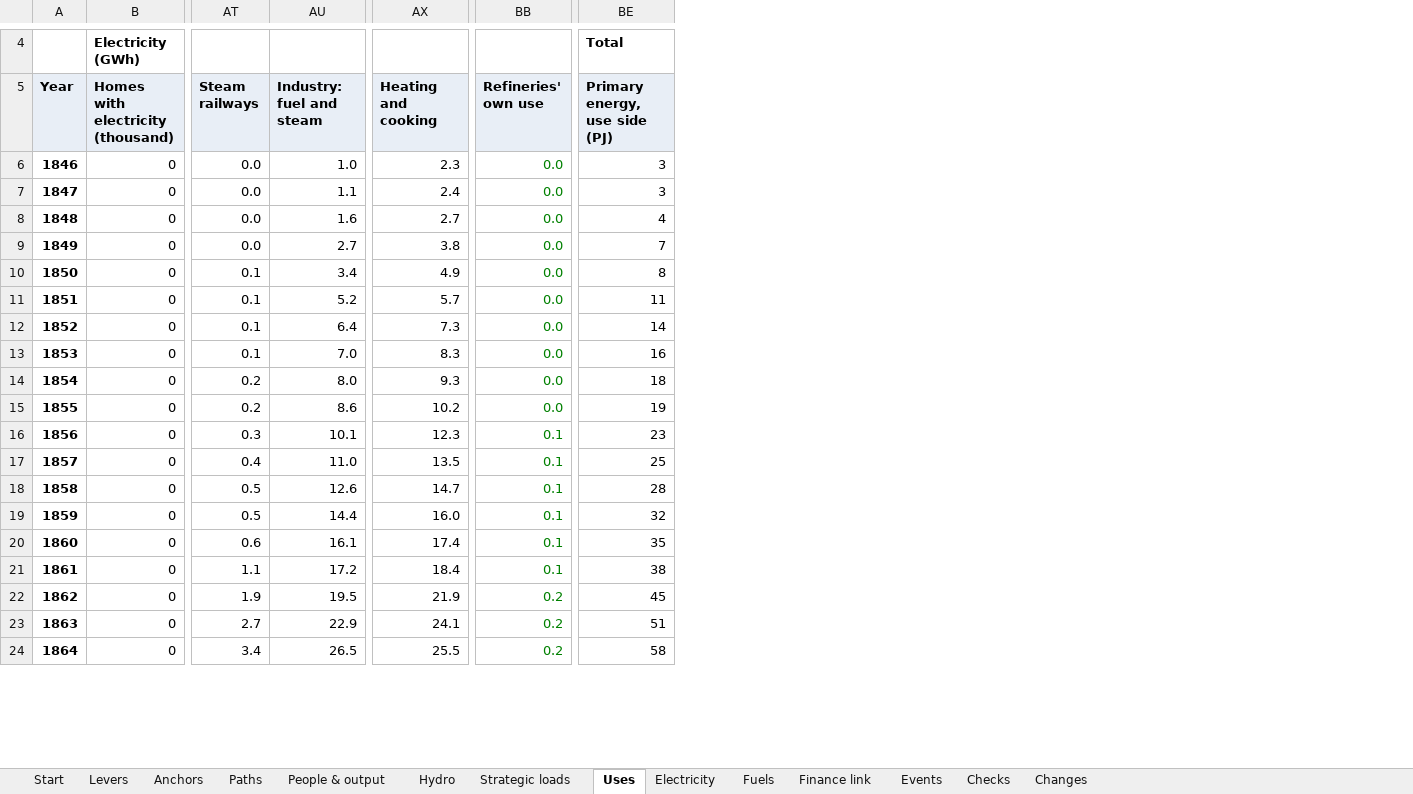
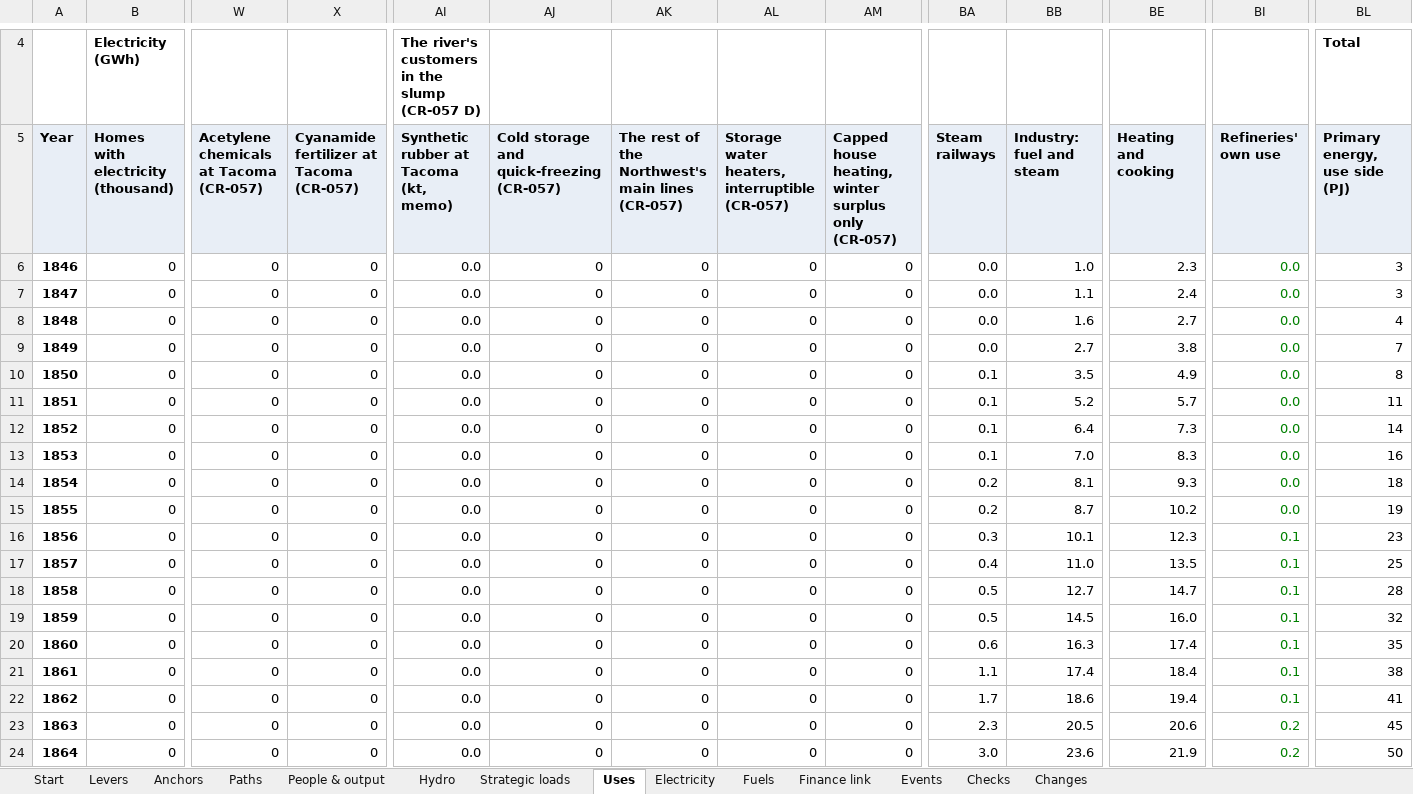
Before and after one commit to c-voelkle/pacifica, an Excel workbook: energy/Pacifica_energy_model_1846-1932.xlsx, sheet Uses, drawn as a sheet; only a part is shown, gaps mark what is left out; values as stored, in another font and other column widths than the file's, no borders; addresses are those after the commit; the diff covers the shown part only; the diff names each change by its address in the sheet, - before the commit and + after, or states it on an @@ line.

```diff
--- a/energy/Pacifica_energy_model_1846-1932.xlsx (sheet Uses)
+++ b/energy/Pacifica_energy_model_1846-1932.xlsx (sheet Uses)
+column W, rows 5-24: Acetylene chemicals at Tacoma (CR-057) | 0 | 0 | 0 | 0 | 0 | 0 | 0 | 0 | 0 | 0 | 0 | 0 | 0 | 0 | 0 | 0 | 0 | 0 | 0
+column X, rows 5-24: Cyanamide fertilizer at Tacoma (CR-057) | 0 | 0 | 0 | 0 | 0 | 0 | 0 | 0 | 0 | 0 | 0 | 0 | 0 | 0 | 0 | 0 | 0 | 0 | 0
+column AI, rows 4-24: The river's customers in the slump (CR-057 D) | Synthetic rubber at Tacoma (kt, memo) | 0.0 | 0.0 | 0.0 | 0.0 | 0.0 | 0.0 | 0.0 | 0.0 | 0.0 | 0.0 | 0.0 | 0.0 | 0.0 | 0.0 | 0.0 | 0.0 | 0.0 | 0.0 | 0.0
+column AJ, rows 5-24: Cold storage and quick-freezing (CR-057) | 0 | 0 | 0 | 0 | 0 | 0 | 0 | 0 | 0 | 0 | 0 | 0 | 0 | 0 | 0 | 0 | 0 | 0 | 0
+column AK, rows 5-24: The rest of the Northwest's main lines (CR-057) | 0 | 0 | 0 | 0 | 0 | 0 | 0 | 0 | 0 | 0 | 0 | 0 | 0 | 0 | 0 | 0 | 0 | 0 | 0
+column AL, rows 5-24: Storage water heaters, interruptible (CR-057) | 0 | 0 | 0 | 0 | 0 | 0 | 0 | 0 | 0 | 0 | 0 | 0 | 0 | 0 | 0 | 0 | 0 | 0 | 0
+column AM, rows 5-24: Capped house heating, winter surplus only (CR-057) | 0 | 0 | 0 | 0 | 0 | 0 | 0 | 0 | 0 | 0 | 0 | 0 | 0 | 0 | 0 | 0 | 0 | 0 | 0
-BB10 (Industry: fuel and steam): 3.4
+BB10 (Industry: fuel and steam): 3.5
-BB14 (Industry: fuel and steam): 8.0
+BB14 (Industry: fuel and steam): 8.1
-BB15 (Industry: fuel and steam): 8.6
+BB15 (Industry: fuel and steam): 8.7
-BB18 (Industry: fuel and steam): 12.6
+BB18 (Industry: fuel and steam): 12.7
-BB19 (Industry: fuel and steam): 14.4
+BB19 (Industry: fuel and steam): 14.5
-BB20 (Industry: fuel and steam): 16.1
+BB20 (Industry: fuel and steam): 16.3
-BB21 (Industry: fuel and steam): 17.2
+BB21 (Industry: fuel and steam): 17.4
-BA22 (Steam railways): 1.9
+BA22 (Steam railways): 1.7
-BB22 (Industry: fuel and steam): 19.5
+BB22 (Industry: fuel and steam): 18.6
-BE22 (Heating and cooking): 21.9
+BE22 (Heating and cooking): 19.4
-BI22 (Refineries' own use): 0.2
+BI22 (Refineries' own use): 0.1
-BL22 (Primary energy, use side (PJ)): 45
+BL22 (Primary energy, use side (PJ)): 41
-BA23 (Steam railways): 2.7
+BA23 (Steam railways): 2.3
-BB23 (Industry: fuel and steam): 22.9
+BB23 (Industry: fuel and steam): 20.5
-BE23 (Heating and cooking): 24.1
+BE23 (Heating and cooking): 20.6
-BL23 (Primary energy, use side (PJ)): 51
+BL23 (Primary energy, use side (PJ)): 45
-BA24 (Steam railways): 3.4
+BA24 (Steam railways): 3.0
-BB24 (Industry: fuel and steam): 26.5
+BB24 (Industry: fuel and steam): 23.6
-BE24 (Heating and cooking): 25.5
+BE24 (Heating and cooking): 21.9
-BL24 (Primary energy, use side (PJ)): 58
+BL24 (Primary energy, use side (PJ)): 50
```
Also changed, not shown: 813 edited cells elsewhere in this sheet, sheet People & output, sheet Fuels, sheet Electricity, sheet Finance link, sheet Paths, sheet Start, 4 more sheets, formulas that keep their value, 57 other files.
